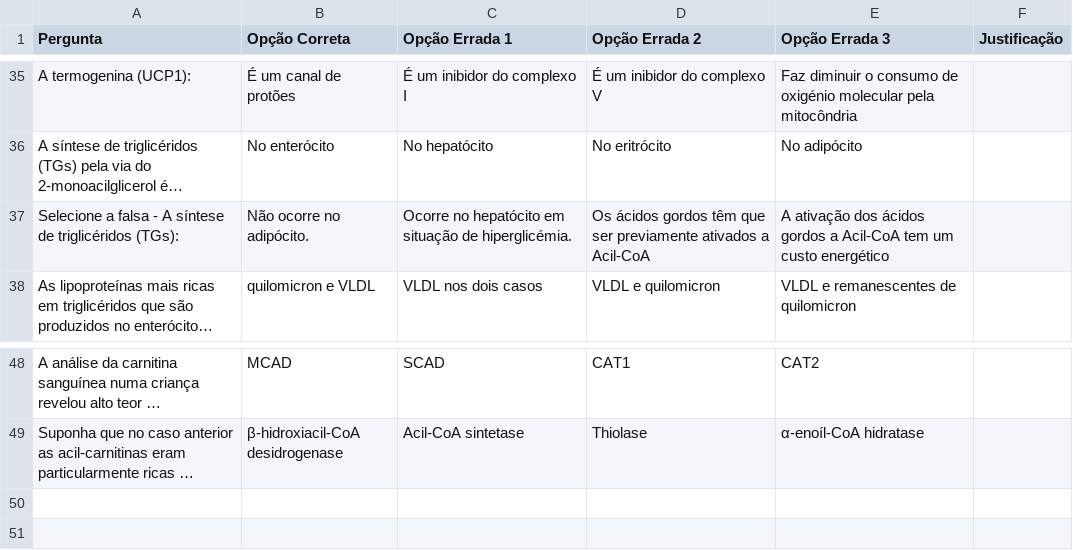
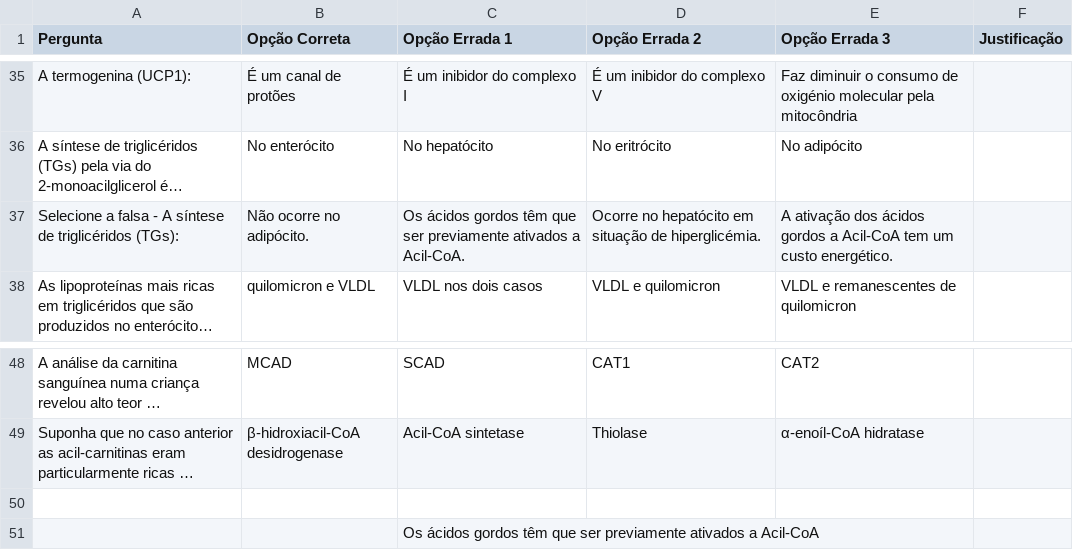
Before and after one commit to miguelrcborges/web-jonas, a TSV file: perguntas/Web-Jonas - BQUI.tsv, drawn as a sheet; only a part is shown, gaps mark what is left out; long unchanged cells end in …; the diff names each change by its address in the sheet, - before the commit and + after, or states it on an @@ line.

Commit message:
estou quinado preciso de dormir

```diff
--- a/perguntas/Web-Jonas - BQUI.tsv
+++ b/perguntas/Web-Jonas - BQUI.tsv
-C37 (Opção Errada 1): Ocorre no hepatócito em situação de hiperglicémia.
+C37 (Opção Errada 1): Os ácidos gordos têm que ser previamente ativados a Acil-CoA.
-D37 (Opção Errada 2): Os ácidos gordos têm que ser previamente ativados a Acil-CoA
+D37 (Opção Errada 2): Ocorre no hepatócito em situação de hiperglicémia.
-E37 (Opção Errada 3): …um custo energético
+E37 (Opção Errada 3): …um custo energético.
+row 50: (empty)
+row 51:  |  | Os ácidos gordos têm que ser previamente ativados a Acil-CoA
```
